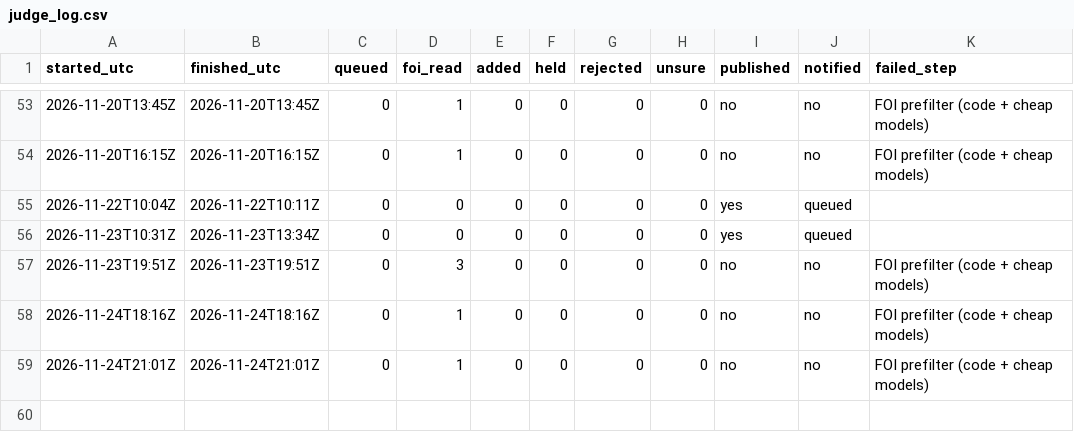
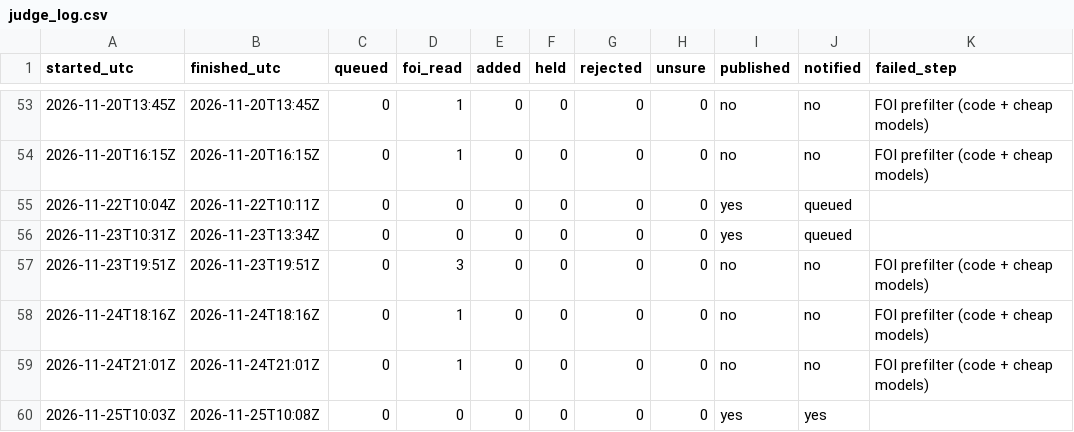
Before and after one commit to fugioconsulting/chrisgraham.com, a CSV file: data/grooming/judge_log.csv, drawn as a sheet; only a part is shown, gaps mark what is left out; the diff names each change by its address in the sheet, - before the commit and + after, or states it on an @@ line.

```diff
--- a/data/grooming/judge_log.csv
+++ b/data/grooming/judge_log.csv
+row 60: 2026-11-25T10:03Z | 2026-11-25T10:08Z | 0 | 0 | 0 | 0 | 0 | 0 | yes | yes
```
